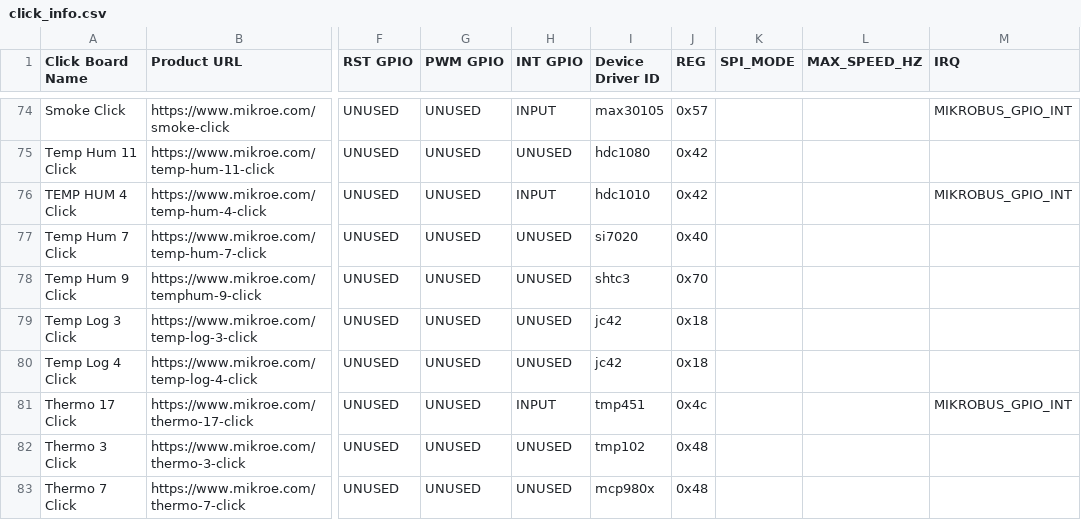
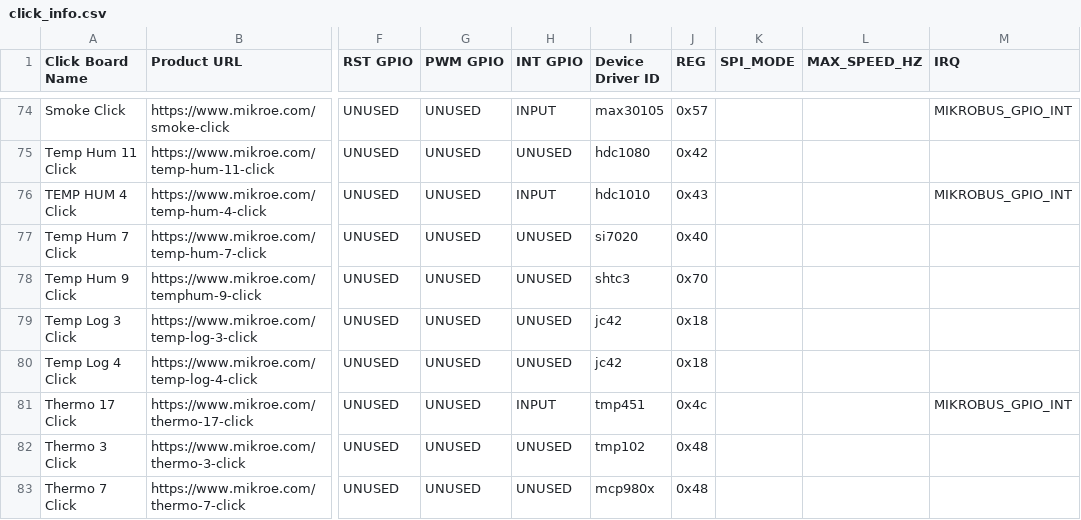
Before and after one commit to MikroElektronika/click_id, a CSV file: click_info.csv, drawn as a sheet; only a part is shown, gaps mark what is left out; the diff names each change by its address in the sheet, - before the commit and + after, or states it on an @@ line.

Commit message:
Tested Temp Hum 4 Click
root@beaglebone:/home/debian/manifesto# cat manifests/TEMP-HUM-4-CLICK-NOT-TESTED.mnfb >  /sys/class/mikrobus-port/mikrobus-0/new_device
root@beaglebone:/home/debian/manifesto# dmesg
[ 6840.640413] mikrobus_manifest: Device 1 , number of properties=0 , number of gpio resources=0
[ 6840.640429] mikrobus_manifest:  TEMP HUM 4 Click manifest parsed with 1 device(s)
[ 6840.640443] mikrobus:  registering device : hdc1010
root@beaglebone:/home/debian/manifesto# cat /sys/bus/iio/
devices/           drivers/           drivers_autoprobe  drivers_probe      uevent
root@beaglebone:/home/debian/manifesto# cat /sys/bus/iio/devices/iio\:device1/
buffer/                                      in_humidityrelative_integration_time         in_temp_offset                               out_current_heater_raw                       subsystem/
current_timestamp_clock                      in_humidityrelative_raw                      in_temp_raw                                  out_current_heater_raw_available             temp_integration_time_available
dev                                          in_humidityrelative_scale                    in_temp_scale                                power/                                       trigger/
humidityrelative_integration_time_available  in_temp_integration_time                     name                                         scan_elements/                               uevent
root@beaglebone:/home/debian/manifesto# cat /sys/bus/iio/devices/iio\:device1/in_humidityrelative_raw
34824
root@beaglebone:/home/debian/manifesto# cat /sys/bus/iio/devices/iio\:device1/in_temp_raw
25532
root@beaglebone:/home/debian/manifesto# cat /sys/bus/iio/devices/iio\:device1/in_temp_raw
25836
root@beaglebone:/home/debian/manifesto# echo 0 >  /sys/class/mikrobus-port/mikrobus-0/delete_device
root@beaglebone:/home/debian/manifesto# dmesg
[ 6840.640413] mikrobus_manifest: Device 1 , number of properties=0 , number of gpio resources=0
[ 6840.640429] mikrobus_manifest:  TEMP HUM 4 Click manifest parsed with 1 device(s)
[ 6840.640443] mikrobus:  registering device : hdc1010
[ 6876.229998] mikrobus:  removing device : hdc1010
root@beaglebone:/home/debian/manifesto#

```diff
--- a/click_info.csv
+++ b/click_info.csv
-J76 (REG): 0x42
+J76 (REG): 0x43
```
Also changed, not shown: 1 other file.
